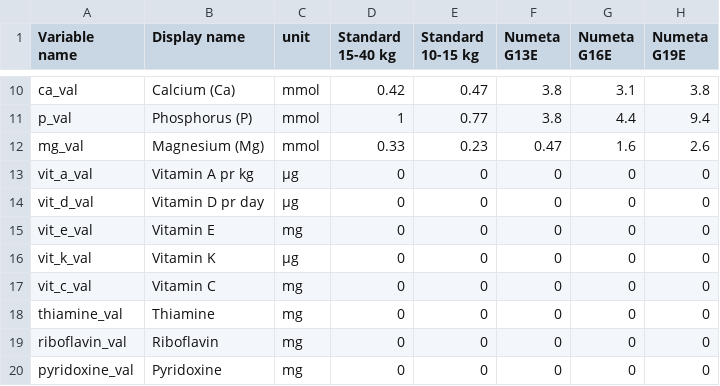
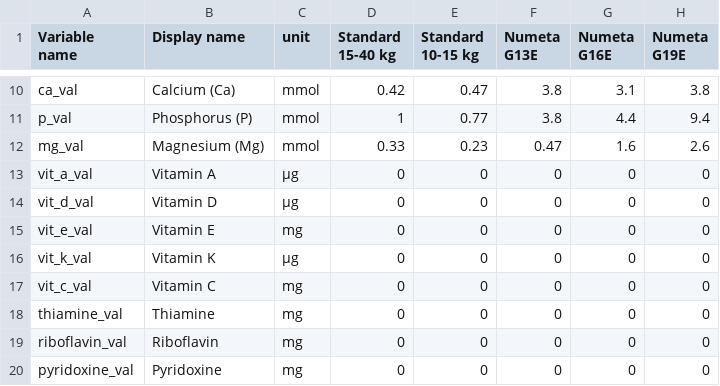
Before and after one commit to ghthbl/ped-tpn, a CSV file: TPN_products.csv, drawn as a sheet; only a part is shown, gaps mark what is left out; the diff names each change by its address in the sheet, - before the commit and + after, or states it on an @@ line.

Commit message:
Update TPN_products.csv

```diff
--- a/TPN_products.csv
+++ b/TPN_products.csv
-B13 (Display name): Vitamin A pr kg
+B13 (Display name): Vitamin A
-B14 (Display name): Vitamin D pr day
+B14 (Display name): Vitamin D
```
